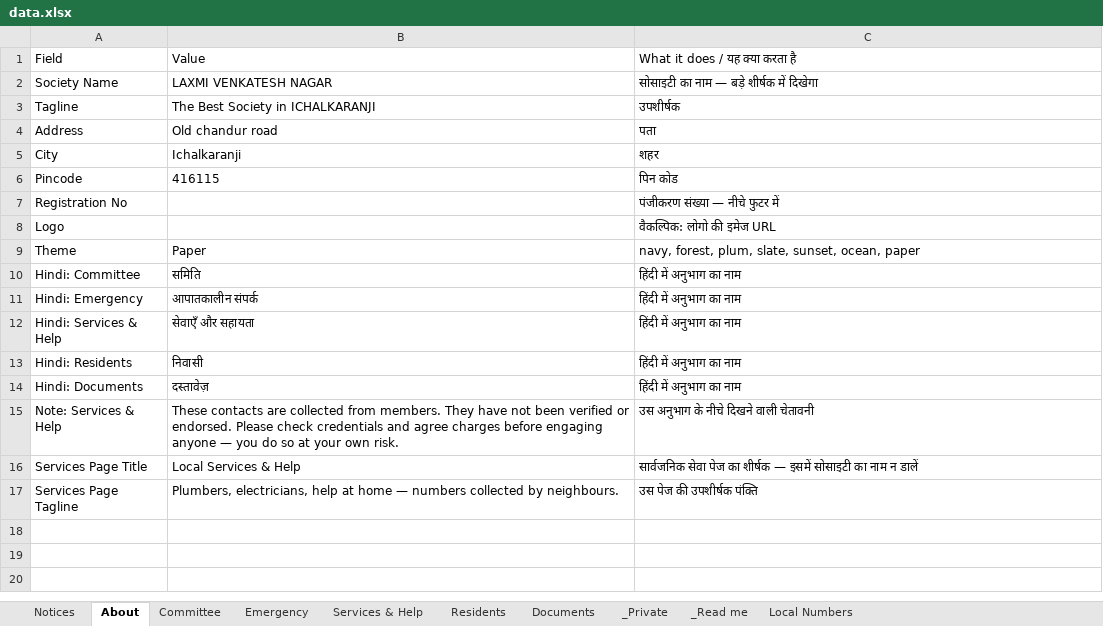
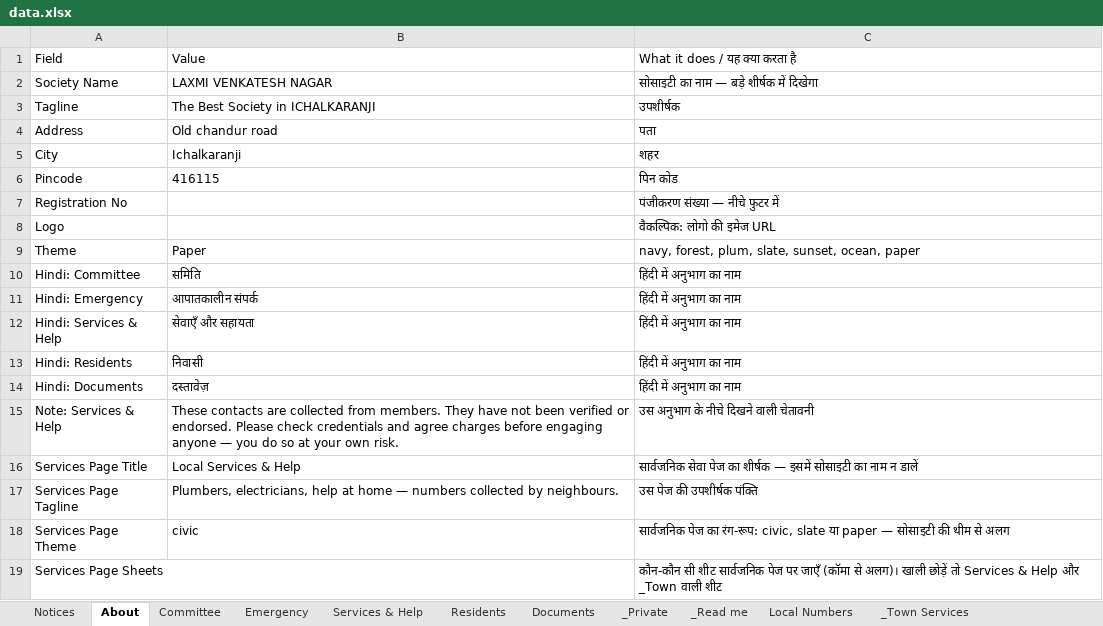
Before and after one commit to hedaprateek/People-Information, an Excel workbook: data.xlsx, sheet About, drawn as a sheet; values as stored, in another font and other column widths than the file's, no borders; the diff names each change by its address in the sheet, - before the commit and + after, or states it on an @@ line.

```diff
--- a/data.xlsx (sheet About)
+++ b/data.xlsx (sheet About)
+sheet tab: _Town Services
+row 18: Services Page Theme | civic | सार्वजनिक पेज का रंग-रूप: civic, slate या paper — सोसाइटी की थीम से अलग
+row 19: Services Page Sheets |  | कौन-कौन सी शीट सार्वजनिक पेज पर जाएँ (कॉमा से अलग)। खाली छोड़ें तो Services & Help और _Town वाली शीट
```
Also changed, not shown: 5 other files.
